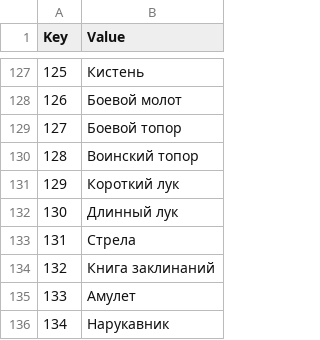
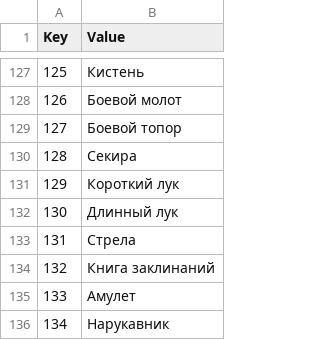
Before and after one commit to Jagget/Daggerfall-Rus, a CSV file: Daggerfall/Text/Internal_Items.csv, drawn as a sheet; only a part is shown, gaps mark what is left out.

Commit message:
Main: Воинский топор -> Секира

```diff
--- a/Daggerfall/Text/Internal_Items.csv
+++ b/Daggerfall/Text/Internal_Items.csv
@@ -129,3 +129,3 @@
 127,Боевой топор
-128,Воинский топор
+128,Секира
 129,Короткий лук
```
